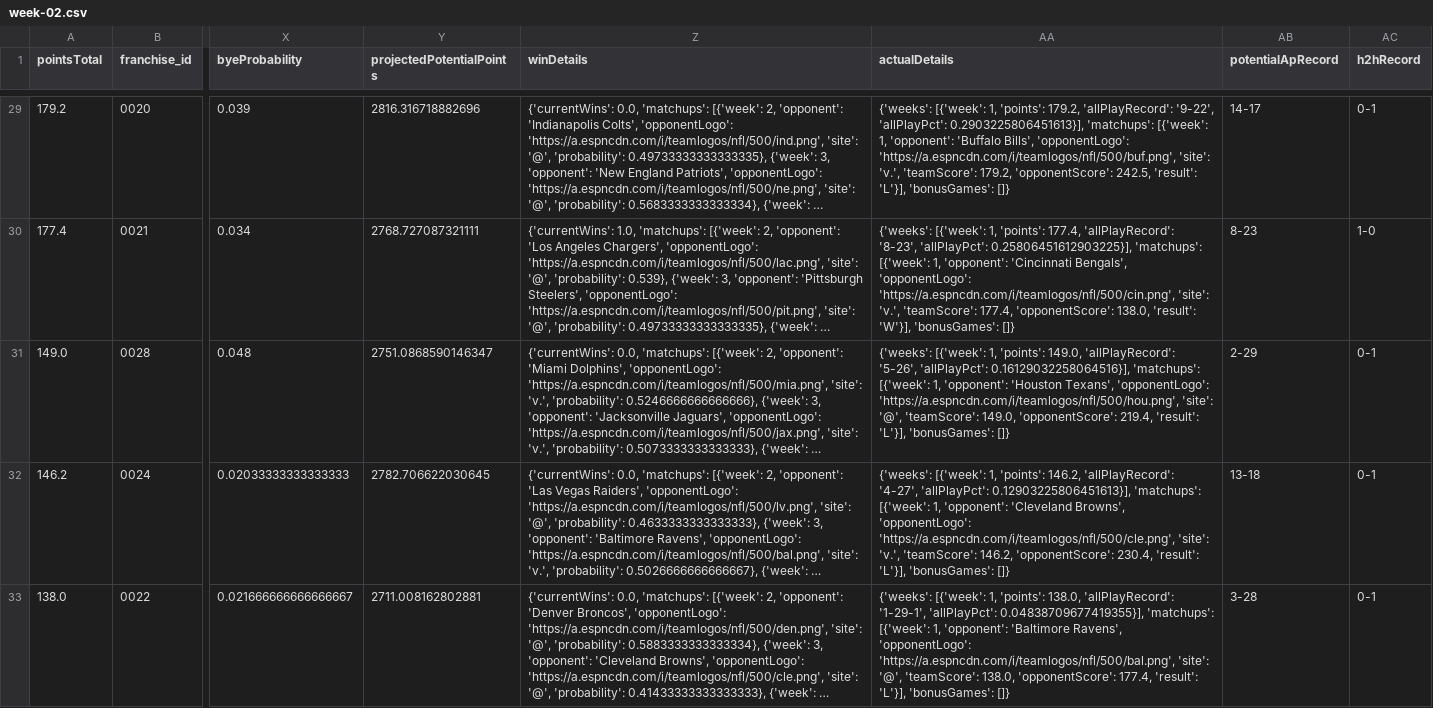
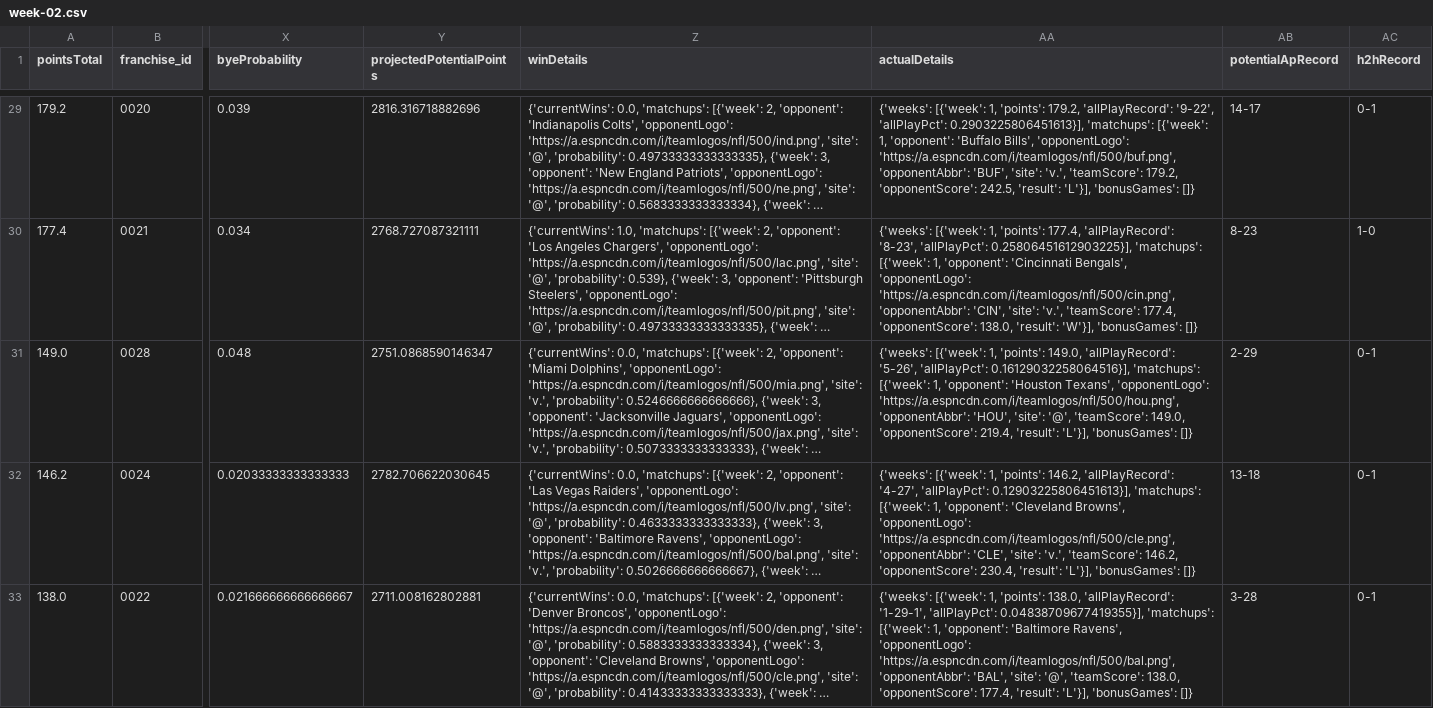
Before and after one commit to TheMathNinja/FAFL-GM-Dashboard, a CSV file: docs/playoff-picture/week-02.csv, drawn as a sheet; only a part is shown, gaps mark what is left out; long unchanged cells end in …; the diff covers the shown part only; the diff names each change by its address in the sheet, - before the commit and + after, or states it on an @@ line.

```diff
--- a/docs/playoff-picture/week-02.csv
+++ b/docs/playoff-picture/week-02.csv
-AA29 (actualDetails): …'opponentLogo': 'https://a.espncdn.com/i/teamlogos/nfl/500/buf.png', 'site': 'v.',…
+AA29 (actualDetails): …'opponentLogo': 'https://a.espncdn.com/i/teamlogos/nfl/500/buf.png', 'opponentAbbr': 'BUF', 'site': 'v.',…
-AA30 (actualDetails): …'opponentLogo': 'https://a.espncdn.com/i/teamlogos/nfl/500/cin.png', 'site': 'v.',…
+AA30 (actualDetails): …'opponentLogo': 'https://a.espncdn.com/i/teamlogos/nfl/500/cin.png', 'opponentAbbr': 'CIN', 'site': 'v.',…
-AA31 (actualDetails): …'opponentLogo': 'https://a.espncdn.com/i/teamlogos/nfl/500/hou.png', 'site': '@',…
+AA31 (actualDetails): …'opponentLogo': 'https://a.espncdn.com/i/teamlogos/nfl/500/hou.png', 'opponentAbbr': 'HOU', 'site': '@',…
-AA32 (actualDetails): …'opponentLogo': 'https://a.espncdn.com/i/teamlogos/nfl/500/cle.png', 'site': 'v.',…
+AA32 (actualDetails): …'opponentLogo': 'https://a.espncdn.com/i/teamlogos/nfl/500/cle.png', 'opponentAbbr': 'CLE', 'site': 'v.',…
-AA33 (actualDetails): …'opponentLogo': 'https://a.espncdn.com/i/teamlogos/nfl/500/bal.png', 'site': '@',…
+AA33 (actualDetails): …'opponentLogo': 'https://a.espncdn.com/i/teamlogos/nfl/500/bal.png', 'opponentAbbr': 'BAL', 'site': '@',…
```
Also changed, not shown: 27 edited cells elsewhere in this file, data/component_publish_status.csv, docs/playoff-picture/week-03.csv, 8 other files.
